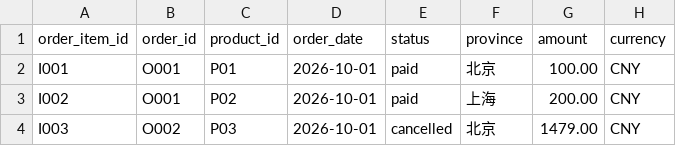
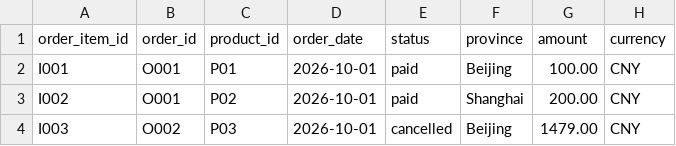
Before and after one commit to Enfoirer/retail-data-quality-check, a CSV file: samples/reconciliation/filter_mismatch/orders.csv, drawn as a sheet.

```diff
--- a/samples/reconciliation/filter_mismatch/orders.csv
+++ b/samples/reconciliation/filter_mismatch/orders.csv
@@ -1,4 +1,4 @@
 order_item_id,order_id,product_id,order_date,status,province,amount,currency
-I001,O001,P01,2026-10-01,paid,北京,100.00,CNY
-I002,O001,P02,2026-10-01,paid,上海,200.00,CNY
-I003,O002,P03,2026-10-01,cancelled,北京,1479.00,CNY
+I001,O001,P01,2026-10-01,paid,Beijing,100.00,CNY
+I002,O001,P02,2026-10-01,paid,Shanghai,200.00,CNY
+I003,O002,P03,2026-10-01,cancelled,Beijing,1479.00,CNY
```
Also changed, not shown: 5 other files.
